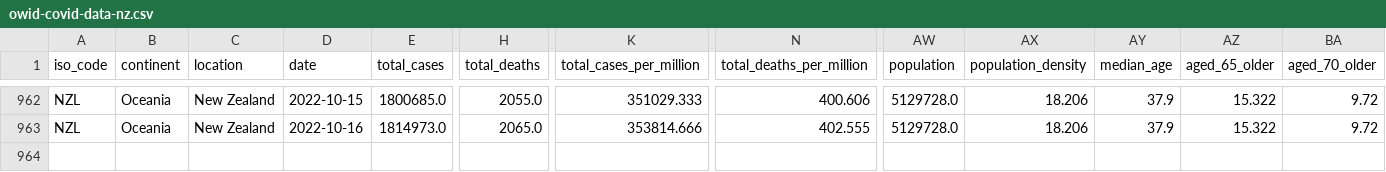
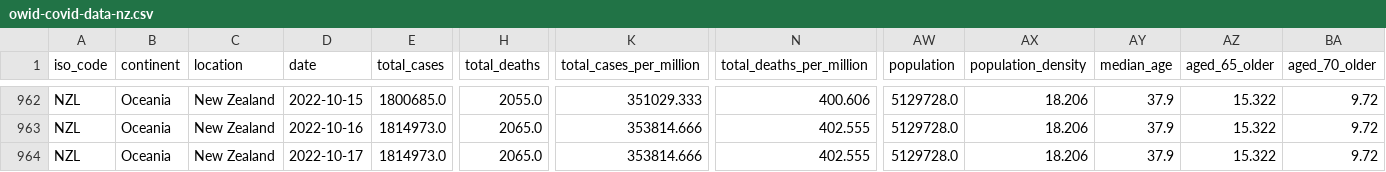
Before and after one commit to Staz/nz-covid19-data, a CSV file: data/owid/owid-covid-data-nz.csv, drawn as a sheet; only a part is shown, gaps mark what is left out; rows hold the shown columns only; the diff names each change by its address in the sheet, - before the commit and + after, or states it on an @@ line.

Commit message:
Flat: latest data (2022-10-19T01:05:38.765Z) {   "date": "2022-10-19T01:05:38.765Z",   "files": [     {       "name": "data/owid/owid-covid-data-nz.csv",       "deltaBytes": 201,       "source": "https://covid.ourworldindata.org/data/owid-covid-data.csv"     }   ] }

```diff
--- a/data/owid/owid-covid-data-nz.csv
+++ b/data/owid/owid-covid-data-nz.csv
+row 964: NZL | Oceania | New Zealand | 2022-10-17 | 1814973.0 | 2065.0 | 353814.666 | 402.555 | 5129728.0 | 18.206 | 37.9 | 15.322 | 9.72
```
